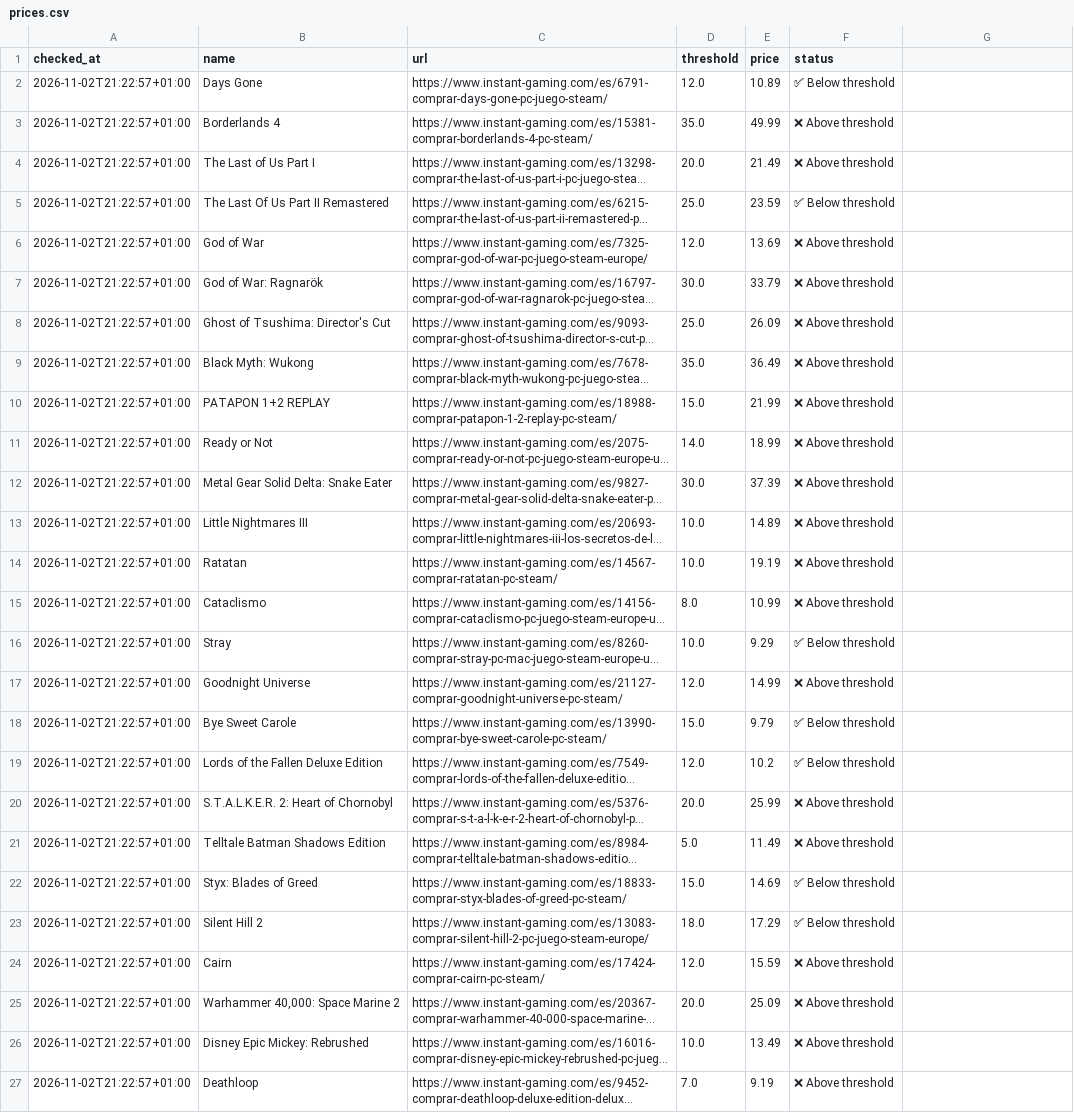
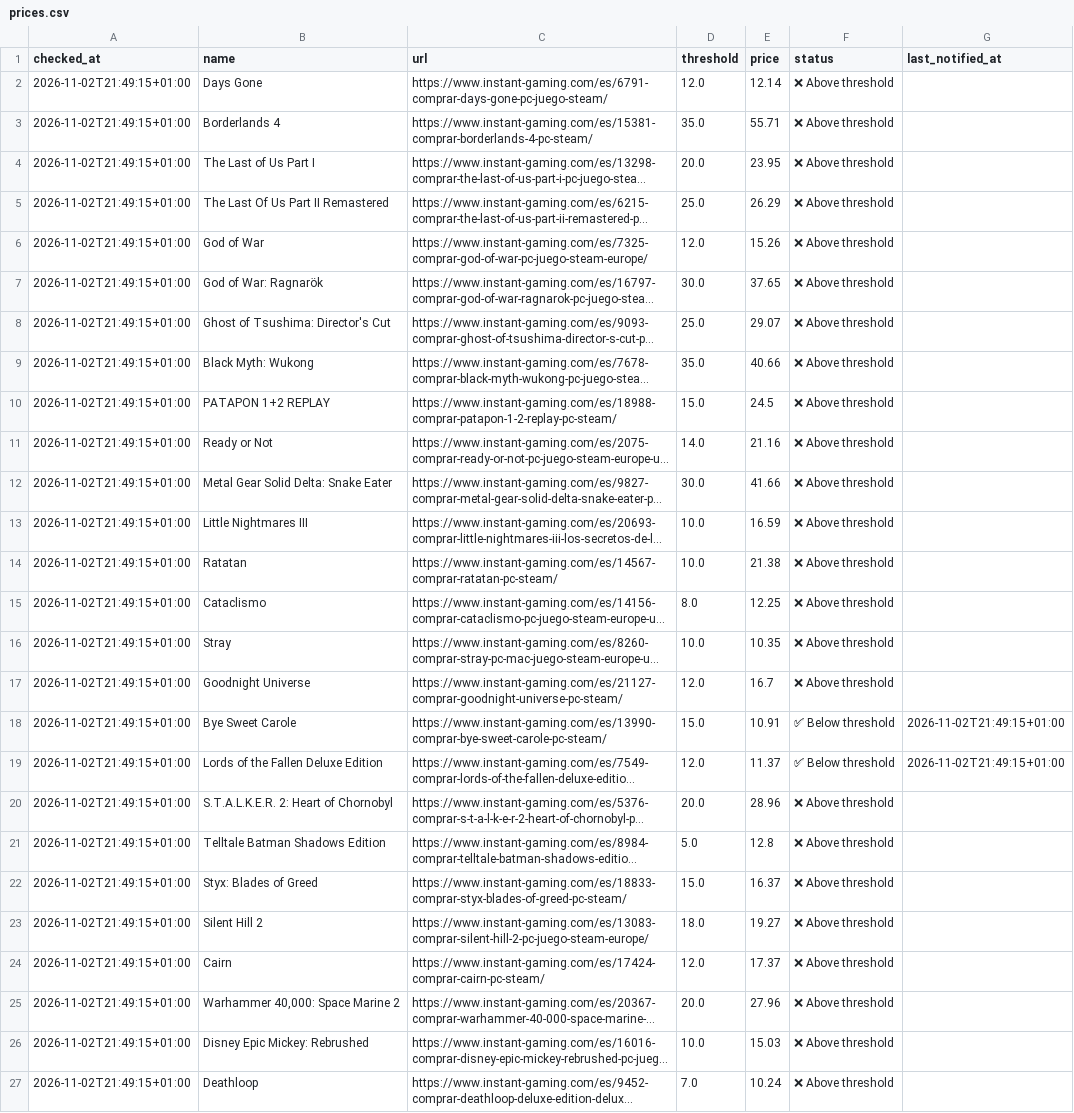
Before and after one commit to nietovictor/InstantGamingPriceChecker, a CSV file: prices.csv, drawn as a sheet; only a part is shown; long unchanged cells end in …; the diff covers the shown part only; the diff names each change by its address in the sheet, - before the commit and + after, or states it on an @@ line.

```diff
--- a/prices.csv
+++ b/prices.csv
-G1: (empty)
+G1: last_notified_at
-A2:A27 (checked_at): 2026-11-02T21:22:57+01:00
+A2:A27 (checked_at): 2026-11-02T21:49:15+01:00
-E2 (price): 10.89
+E2 (price): 12.14
-F2 (status): ✅ Below threshold
+F2 (status): ❌ Above threshold
-E3 (price): 49.99
+E3 (price): 55.71
-E4 (price): 21.49
+E4 (price): 23.95
-E5 (price): 23.59
+E5 (price): 26.29
-F5 (status): ✅ Below threshold
+F5 (status): ❌ Above threshold
-E6 (price): 13.69
+E6 (price): 15.26
-E7 (price): 33.79
+E7 (price): 37.65
-E8 (price): 26.09
+E8 (price): 29.07
-E9 (price): 36.49
+E9 (price): 40.66
-E10 (price): 21.99
+E10 (price): 24.5
-E11 (price): 18.99
+E11 (price): 21.16
-E12 (price): 37.39
+E12 (price): 41.66
-E13 (price): 14.89
+E13 (price): 16.59
-E14 (price): 19.19
+E14 (price): 21.38
-E15 (price): 10.99
+E15 (price): 12.25
-E16 (price): 9.29
+E16 (price): 10.35
-F16 (status): ✅ Below threshold
+F16 (status): ❌ Above threshold
-E17 (price): 14.99
+E17 (price): 16.7
-E18 (price): 9.79
+E18 (price): 10.91
-G18:G19 (last_notified_at): (empty)
+G18:G19 (last_notified_at): 2026-11-02T21:49:15+01:00
-E19 (price): 10.2
+E19 (price): 11.37
-E20 (price): 25.99
+E20 (price): 28.96
-E21 (price): 11.49
+E21 (price): 12.8
-E22 (price): 14.69
+E22 (price): 16.37
-F22:F23 (status): ✅ Below threshold
+F22:F23 (status): ❌ Above threshold
-E23 (price): 17.29
+E23 (price): 19.27
-E24 (price): 15.59
+E24 (price): 17.37
-E25 (price): 25.09
+E25 (price): 27.96
-E26 (price): 13.49
+E26 (price): 15.03
-E27 (price): 9.19
+E27 (price): 10.24
```
Also changed, not shown: 3 edited cells elsewhere in this file.
